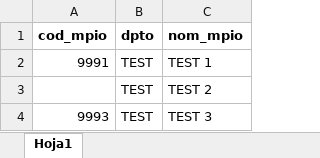
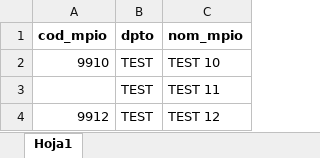
Before and after one commit to Ingeodev/app_ciudadana_backend, an Excel workbook: src/__tests__/thirdParties/web/__testFiles__/Modifica Dep Mal 2.xlsx, sheet Hoja1, drawn as a sheet; values as stored, in another font and other column widths than the file's, no borders; table styles not drawn; removed rows and columns are numbered as before the commit, all else as after; the diff names each change by its address in the sheet, - before the commit and + after, or states it on an @@ line.

```diff
--- a/src/__tests__/thirdParties/web/__testFiles__/Modifica Dep Mal 2.xlsx (sheet Hoja1)
+++ b/src/__tests__/thirdParties/web/__testFiles__/Modifica Dep Mal 2.xlsx (sheet Hoja1)
-A2 (cod_mpio): 9991
+A2 (cod_mpio): 9910
-C2 (nom_mpio): TEST 1
+C2 (nom_mpio): TEST 10
-C3 (nom_mpio): TEST 2
+C3 (nom_mpio): TEST 11
-row 4: 9993 | TEST | TEST 3
+row 4: 9912 | TEST | TEST 12
```
Also changed, not shown: src/__tests__/thirdParties/web/__testFiles__/Codigos_municipios_DANE.xlsx, src/__tests__/thirdParties/web/__testFiles__/Modifica Dep Mal 1.xlsx, 38 other files.
